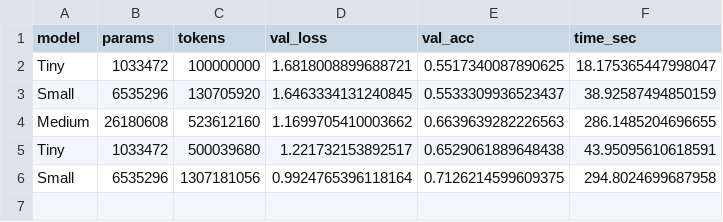
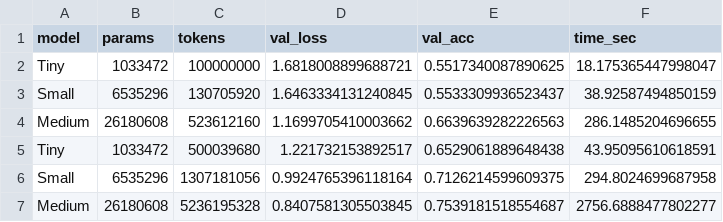
Before and after one commit to arrxy/MusicGenerator, a CSV file: optimal_results.csv, drawn as a sheet; the diff names each change by its address in the sheet, - before the commit and + after, or states it on an @@ line.

```diff
--- a/optimal_results.csv
+++ b/optimal_results.csv
+row 7: Medium | 26180608 | 5236195328 | 0.8407581305503845 | 0.7539181518554687 | 2756.6888477802277
```
Also changed, not shown: 2 other files.
